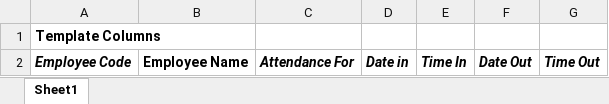
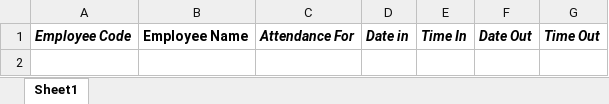
Before and after one commit to jamshedGit/HRMS-backend, an Excel workbook: src/docs/excel_templates/employee_attendance.xlsx, sheet Sheet1, drawn as a sheet; values as stored, in another font and other column widths than the file's, no borders; the diff names each change by its address in the sheet, - before the commit and + after, or states it on an @@ line.

```diff
--- a/src/docs/excel_templates/employee_attendance.xlsx (sheet Sheet1)
+++ b/src/docs/excel_templates/employee_attendance.xlsx (sheet Sheet1)
-row 1: Template Columns
```
Also changed, not shown: src/docs/excel_templates/employee_leave.xlsx, src/docs/excel_templates/employee_profile.xlsx, 7 other files.
